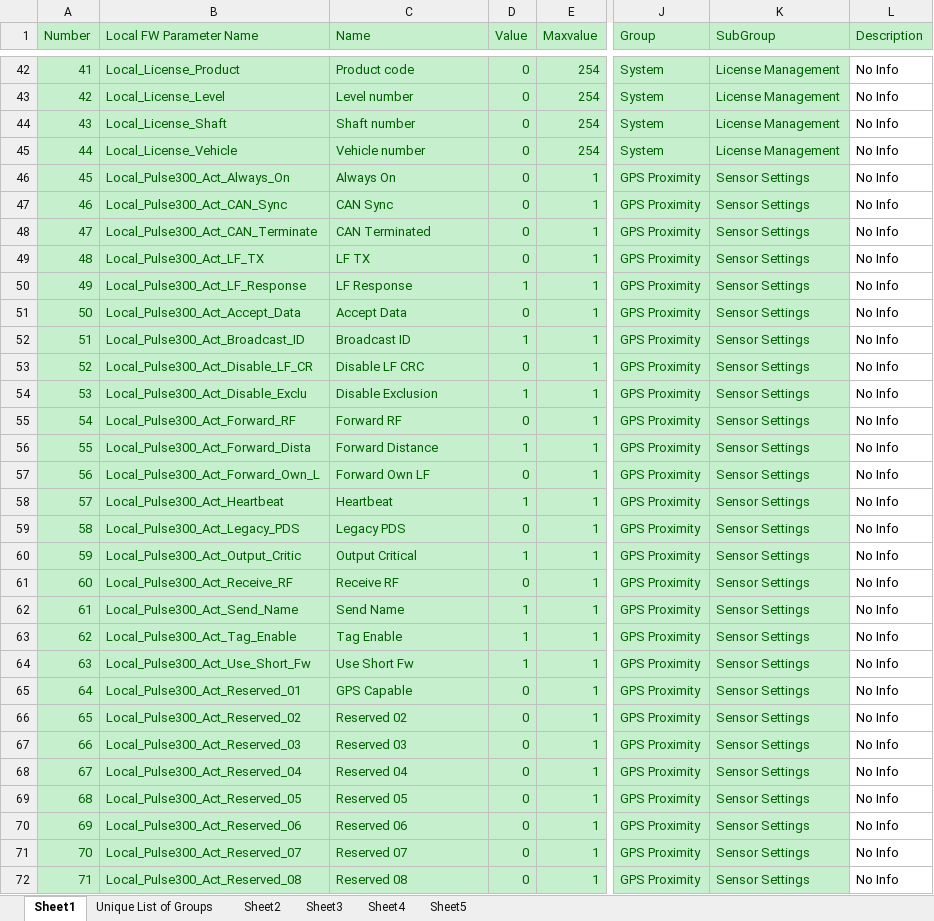
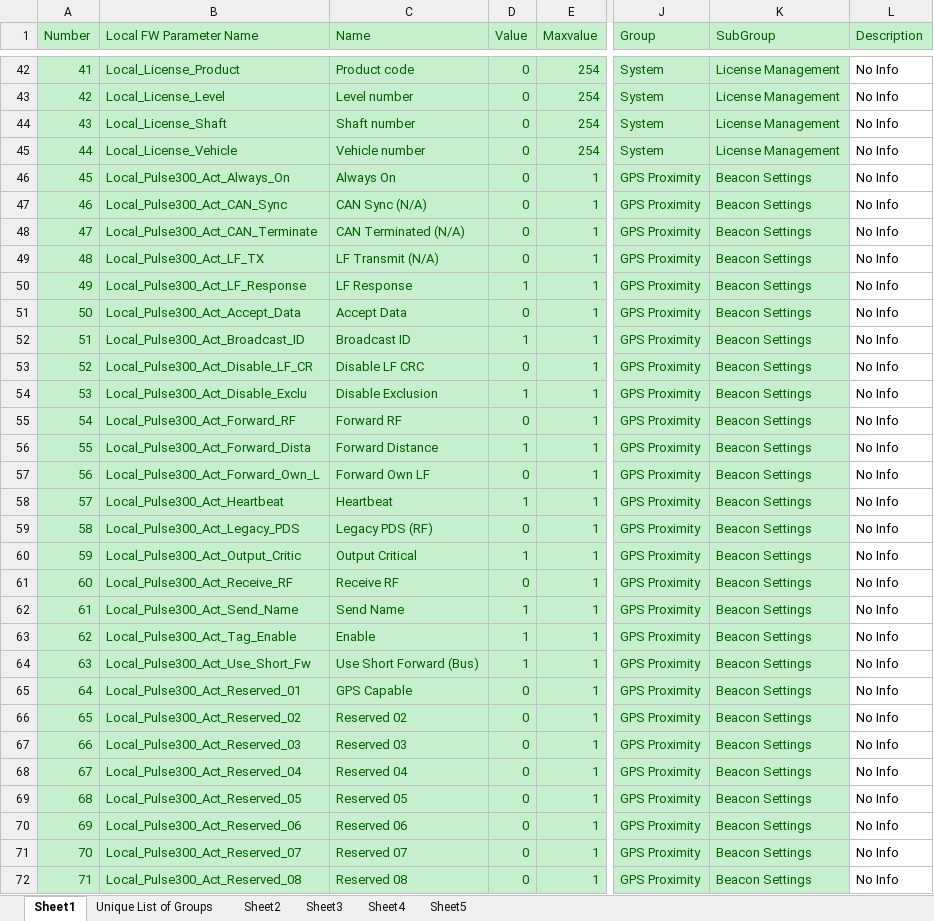
Before and after one commit to HermiMernok/Booyco-HMI-Utility, an Excel workbook: Booyco HMI Utility/Resources/Documents/BHUParametersFile.xlsx, sheet Sheet1, drawn as a sheet; only a part is shown, gaps mark what is left out; values as stored, in another font and other column widths than the file's, no borders; the diff covers the shown part only; the diff names each change by its address in the sheet, - before the commit and + after, or states it on an @@ line.

```diff
--- a/Booyco HMI Utility/Resources/Documents/BHUParametersFile.xlsx (sheet Sheet1)
+++ b/Booyco HMI Utility/Resources/Documents/BHUParametersFile.xlsx (sheet Sheet1)
-K46:K72 (SubGroup): Sensor Settings
+K46:K72 (SubGroup): Beacon Settings
-C47 (Name): CAN Sync
+C47 (Name): CAN Sync (N/A)
-C48 (Name): CAN Terminated
+C48 (Name): CAN Terminated (N/A)
-C49 (Name): LF TX
+C49 (Name): LF Transmit (N/A)
-C59 (Name): Legacy PDS
+C59 (Name): Legacy PDS (RF)
-C63 (Name): Tag Enable
+C63 (Name): Enable
-C64 (Name): Use Short Fw
+C64 (Name): Use Short Forward (Bus)
```
Also changed, not shown: 87 edited cells elsewhere in this sheet, hidden cells, 1 other file.
